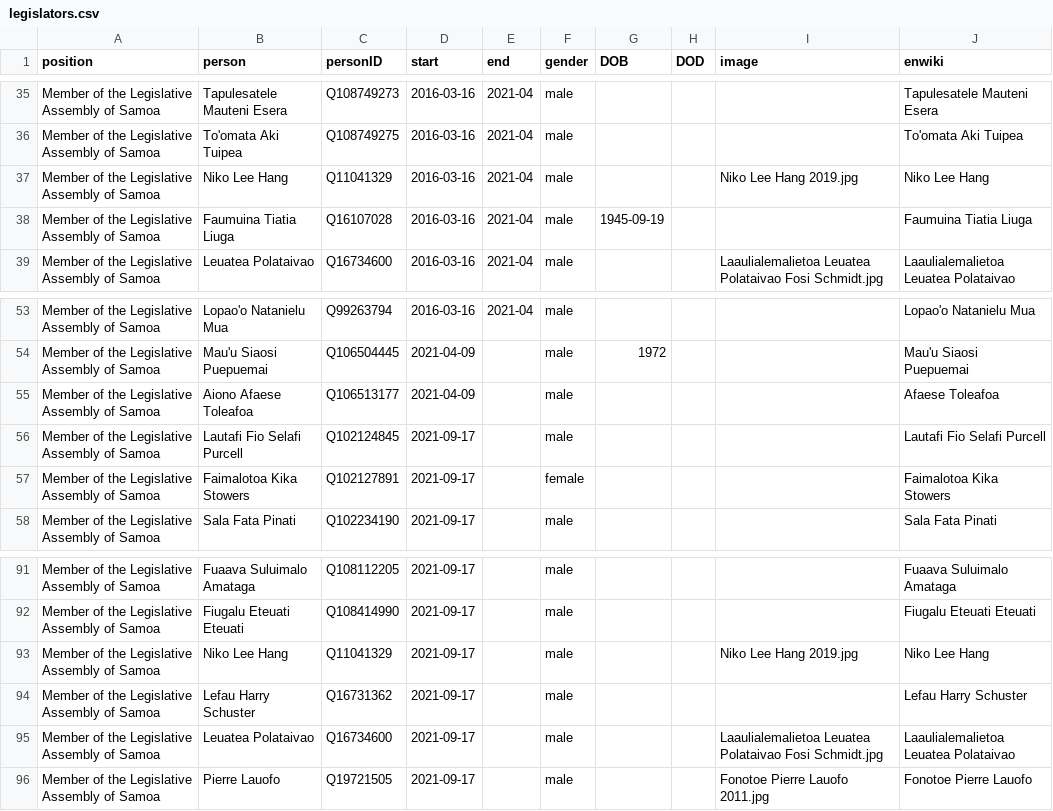
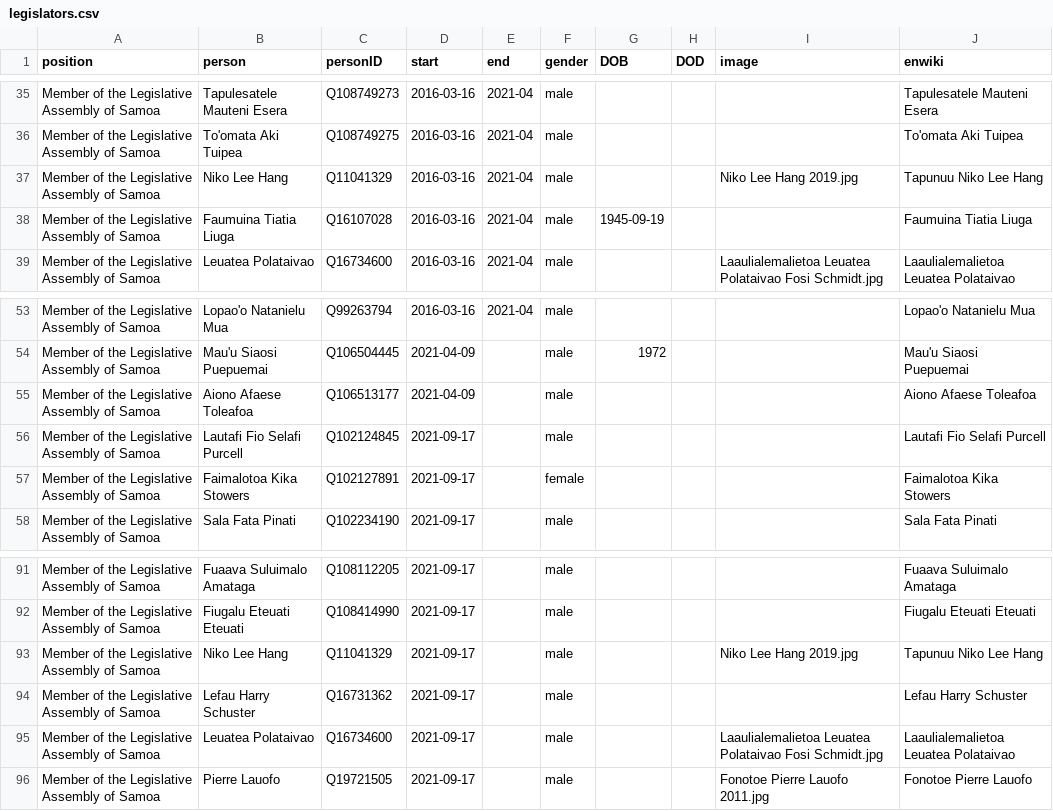
Before and after one commit to every-politician-scrapers/samoa-ministers, a CSV file: html/legislators.csv, drawn as a sheet; only a part is shown, gaps mark what is left out.

Commit message:
PCB update

```diff
--- a/html/legislators.csv
+++ b/html/legislators.csv
@@ -36,3 +36,3 @@ Member of the Legislative Assembly of Samoa,Tapulesatele Mauteni Esera,Q10874927
 Member of the Legislative Assembly of Samoa,To'omata Aki Tuipea,Q108749275,2016-03-16,2021-04,male,,,,To'omata Aki Tuipea
-Member of the Legislative Assembly of Samoa,Niko Lee Hang,Q11041329,2016-03-16,2021-04,male,,,Niko Lee Hang 2019.jpg,Niko Lee Hang
+Member of the Legislative Assembly of Samoa,Niko Lee Hang,Q11041329,2016-03-16,2021-04,male,,,Niko Lee Hang 2019.jpg,Tapunuu Niko Lee Hang
 Member of the Legislative Assembly of Samoa,Faumuina Tiatia Liuga,Q16107028,2016-03-16,2021-04,male,1945-09-19,,,Faumuina Tiatia Liuga
@@ -54,3 +54,3 @@ Member of the Legislative Assembly of Samoa,Lopao'o Natanielu Mua,Q99263794,2016
 Member of the Legislative Assembly of Samoa,Mau'u Siaosi Puepuemai,Q106504445,2021-04-09,,male,1972,,,Mau'u Siaosi Puepuemai
-Member of the Legislative Assembly of Samoa,Aiono Afaese Toleafoa,Q106513177,2021-04-09,,male,,,,Afaese Toleafoa
+Member of the Legislative Assembly of Samoa,Aiono Afaese Toleafoa,Q106513177,2021-04-09,,male,,,,Aiono Afaese Toleafoa
 Member of the Legislative Assembly of Samoa,Lautafi Fio Selafi Purcell,Q102124845,2021-09-17,,male,,,,Lautafi Fio Selafi Purcell
@@ -92,3 +92,3 @@ Member of the Legislative Assembly of Samoa,Fuaava Suluimalo Amataga,Q108112205,
 Member of the Legislative Assembly of Samoa,Fiugalu Eteuati Eteuati,Q108414990,2021-09-17,,male,,,,Fiugalu Eteuati Eteuati
-Member of the Legislative Assembly of Samoa,Niko Lee Hang,Q11041329,2021-09-17,,male,,,Niko Lee Hang 2019.jpg,Niko Lee Hang
+Member of the Legislative Assembly of Samoa,Niko Lee Hang,Q11041329,2021-09-17,,male,,,Niko Lee Hang 2019.jpg,Tapunuu Niko Lee Hang
 Member of the Legislative Assembly of Samoa,Lefau Harry Schuster,Q16731362,2021-09-17,,male,,,,Lefau Harry Schuster
```
